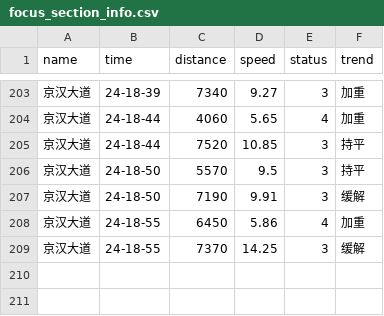
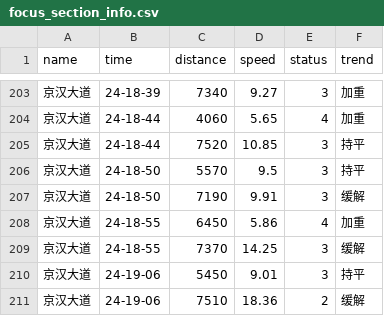
Before and after one commit to HereIsZephyrus/trunklevel_evaluation, a CSV file: result/focus_section_info.csv, drawn as a sheet; only a part is shown, gaps mark what is left out.

```diff
--- a/result/focus_section_info.csv
+++ b/result/focus_section_info.csv
@@ -209 +209,3 @@ name,time,distance,speed,status,trend
 京汉大道,24-18-55,7370,14.25,3,缓解
+京汉大道,24-19-06,5450,9.01,3,持平
+京汉大道,24-19-06,7510,18.36,2,缓解
```
Also changed, not shown: result/focus_basic_info.csv.
